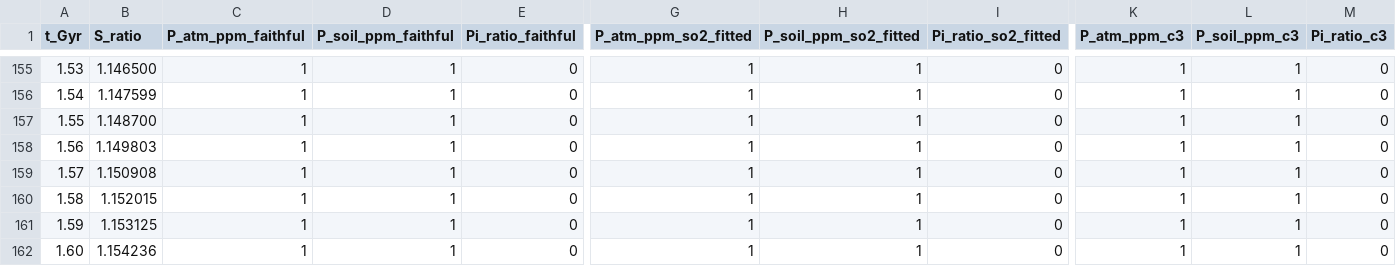
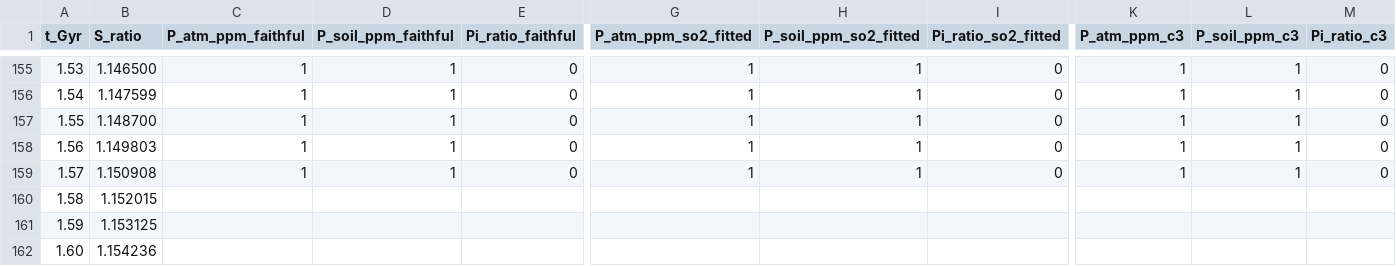
Before and after one commit to BWBrook/terra_prisca, a CSV file: models/biosphere_lifespan/figures/ck1992_fig2.csv, drawn as a sheet; only a part is shown, gaps mark what is left out; the diff names each change by its address in the sheet, - before the commit and + after, or states it on an @@ line.

```diff
--- a/models/biosphere_lifespan/figures/ck1992_fig2.csv
+++ b/models/biosphere_lifespan/figures/ck1992_fig2.csv
-C160:C162 (P_atm_ppm_faithful): 1
+C160:C162 (P_atm_ppm_faithful): (empty)
-D160:D162 (P_soil_ppm_faithful): 1
+D160:D162 (P_soil_ppm_faithful): (empty)
-E160:E162 (Pi_ratio_faithful): 0
+E160:E162 (Pi_ratio_faithful): (empty)
-G160:G162 (P_atm_ppm_so2_fitted): 1
+G160:G162 (P_atm_ppm_so2_fitted): (empty)
-H160:H162 (P_soil_ppm_so2_fitted): 1
+H160:H162 (P_soil_ppm_so2_fitted): (empty)
-I160:I162 (Pi_ratio_so2_fitted): 0
+I160:I162 (Pi_ratio_so2_fitted): (empty)
-K160:K162 (P_atm_ppm_c3): 1
+K160:K162 (P_atm_ppm_c3): (empty)
-L160:L162 (P_soil_ppm_c3): 1
+L160:L162 (P_soil_ppm_c3): (empty)
-M160:M162 (Pi_ratio_c3): 0
+M160:M162 (Pi_ratio_c3): (empty)
```
Also changed, not shown: models/biosphere_lifespan/swap/ingredient_swap_co2_steps.csv, models/biosphere_lifespan/swap/ingredient_swap_side.csv, 28 other files.
